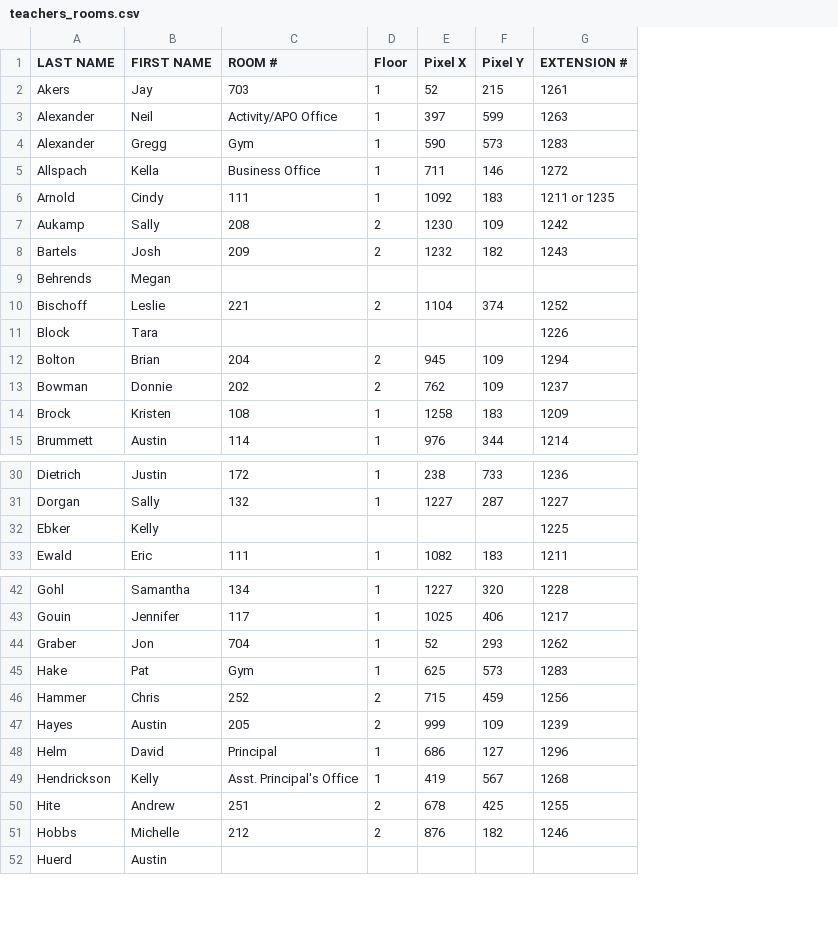
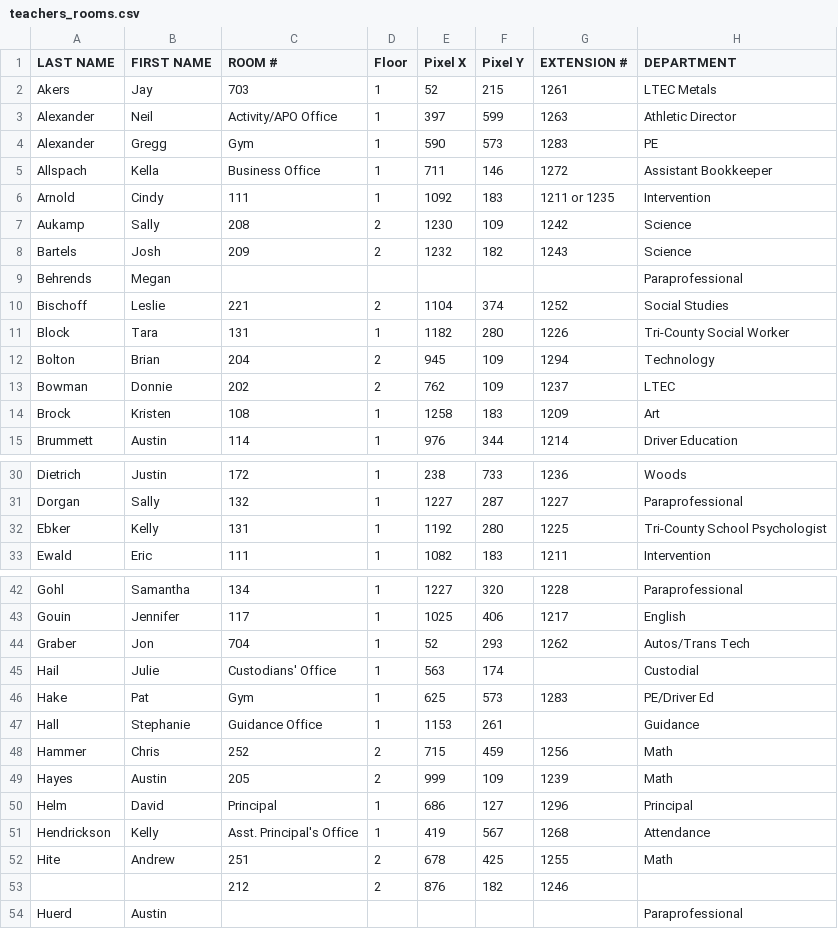
Before and after one commit to Ponch1999/brianboltontech.com, a CSV file: teachers_rooms.csv, drawn as a sheet; only a part is shown, gaps mark what is left out; addresses are those after the commit; the diff names each change by its address in the sheet, - before the commit and + after, or states it on an @@ line.

Commit message:
Add files via upload

```diff
--- a/teachers_rooms.csv
+++ b/teachers_rooms.csv
+column H (DEPARTMENT), rows 2-15: LTEC Metals | Athletic Director | PE | Assistant Bookkeeper | Intervention | Science | Science | Paraprofessional | Social Studies | Tri-County Social Worker | Technology | LTEC | Art | Driver Education; rows 30-33: Woods | Paraprofessional | Tri-County School Psychologist | Intervention; rows 42-44: Paraprofessional | English | Autos/Trans Tech; row 46: PE/Driver Ed; rows 48-54: Math | Math | Principal | Attendance | Math |  | Paraprofessional
-C11 (ROOM #): (empty)
+C11 (ROOM #): 131
-D11 (Floor): (empty)
+D11 (Floor): 1
-E11 (Pixel X): (empty)
+E11 (Pixel X): 1182
-F11 (Pixel Y): (empty)
+F11 (Pixel Y): 280
-C32 (ROOM #): (empty)
+C32 (ROOM #): 131
-D32 (Floor): (empty)
+D32 (Floor): 1
-E32 (Pixel X): (empty)
+E32 (Pixel X): 1192
-F32 (Pixel Y): (empty)
+F32 (Pixel Y): 280
+row 45: Hail | Julie | Custodians' Office | 1 | 563 | 174 |  | Custodial
+row 47: Hall | Stephanie | Guidance Office | 1 | 1153 | 261 |  | Guidance
-A53 (LAST NAME): Hobbs
+A53 (LAST NAME): (empty)
-B53 (FIRST NAME): Michelle
+B53 (FIRST NAME): (empty)
```
